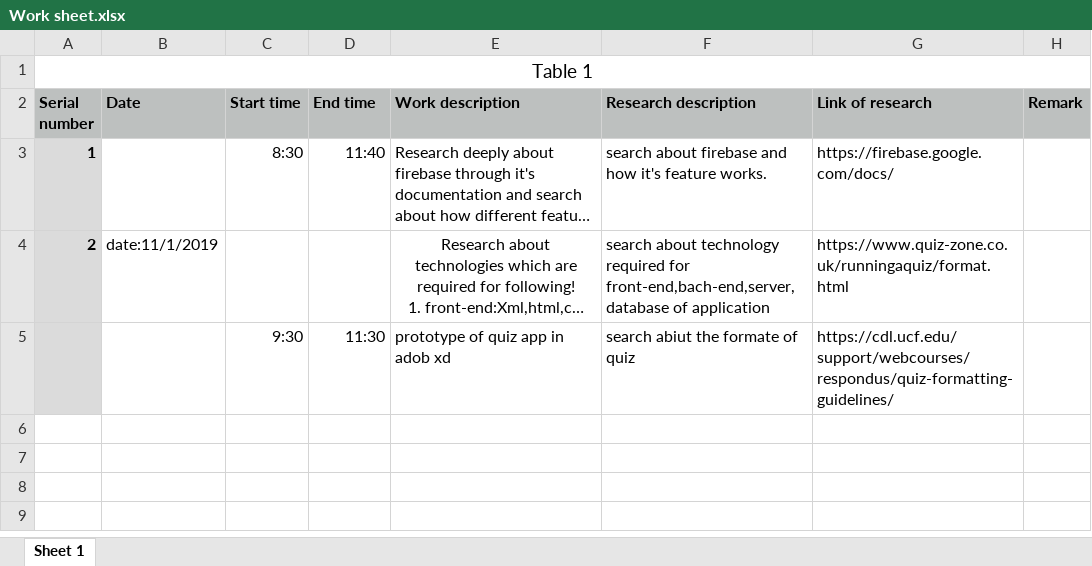
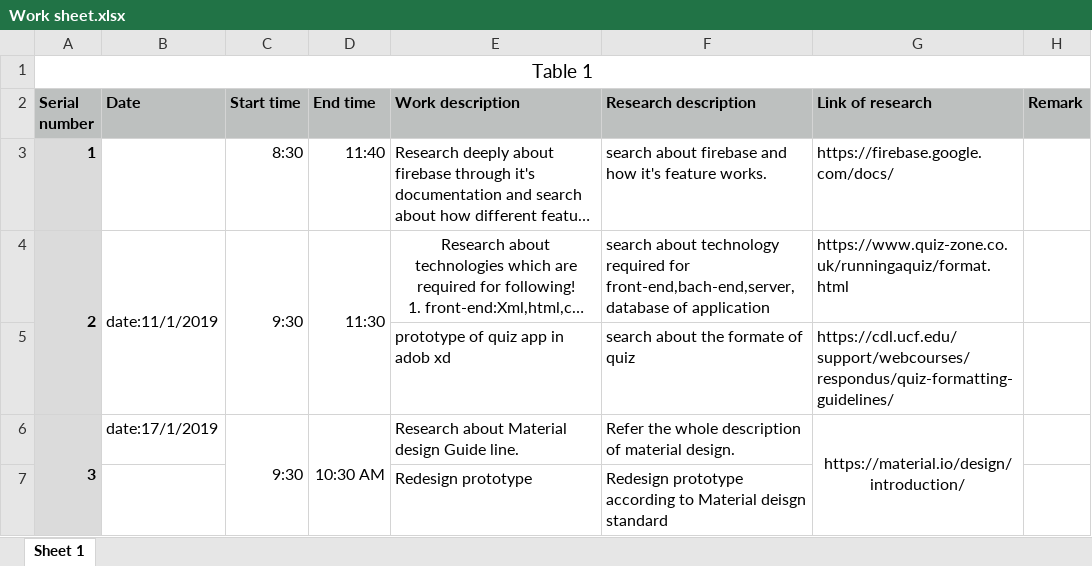
Before and after one commit to Anand195/Quizgator, an Excel workbook: Work sheet.xlsx, sheet Sheet 1, drawn as a sheet; long unchanged cells end in …; values as stored, in another font and other column widths than the file's, no borders; the diff names each change by its address in the sheet, - before the commit and + after, or states it on an @@ line.

Commit message:
Redesign Prototype

```diff
--- a/Work sheet.xlsx (sheet Sheet 1)
+++ b/Work sheet.xlsx (sheet Sheet 1)
+A4:A5 merged
+B4:B5 merged
-C4 (Start time): (empty)
+C4 (Start time): 9:30
+C4:C5 merged
-D4 (End time): (empty)
+D4 (End time): 11:30
+D4:D5 merged
-C5 (Start time): 9:30
+C5 (Start time): (empty)
-D5 (End time): 11:30
+D5 (End time): (empty)
-F5 (Research description): search abiut the formate of quiz
+F5 (Research description): search about the formate of quiz
+row 6: 3 | date:17/1/2019 | 9:30 | 10:30 AM | Research about Material design Guide line. | Refer the whole description of material design. | https://material.io/design/introduction/
+row 7:  |  |  |  | Redesign prototype | Redesign prototype according to Material deisgn standard
```
Also changed, not shown: 1 other file.
